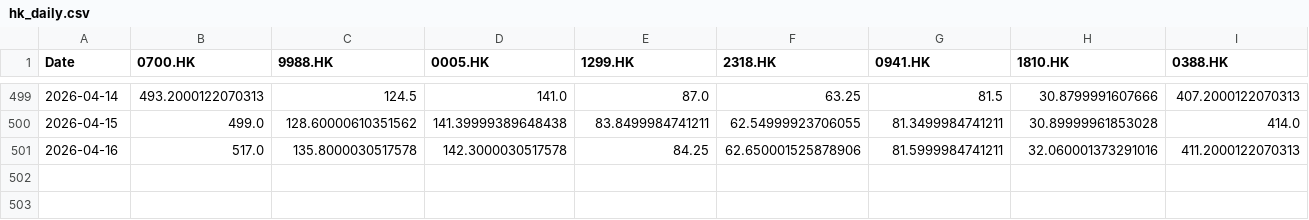
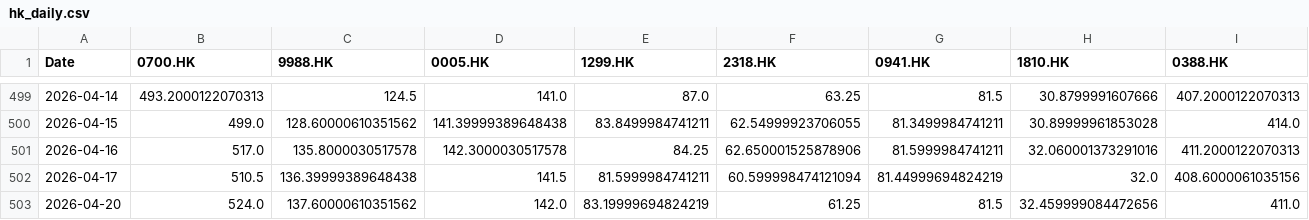
Before and after one commit to OzarkCrypto/global-screener, a CSV file: data/hk_daily.csv, drawn as a sheet; only a part is shown, gaps mark what is left out; rows hold the shown columns only; the diff names each change by its address in the sheet, - before the commit and + after, or states it on an @@ line.

```diff
--- a/data/hk_daily.csv
+++ b/data/hk_daily.csv
+row 502: 2026-04-17 | 510.5 | 136.39999389648438 | 141.5 | 81.5999984741211 | 60.599998474121094 | 81.44999694824219 | 32.0 | 408.6000061035156
+row 503: 2026-04-20 | 524.0 | 137.60000610351562 | 142.0 | 83.19999694824219 | 61.25 | 81.5 | 32.459999084472656 | 411.0
```
Also changed, not shown: data/us_daily.csv, 1 other file.
